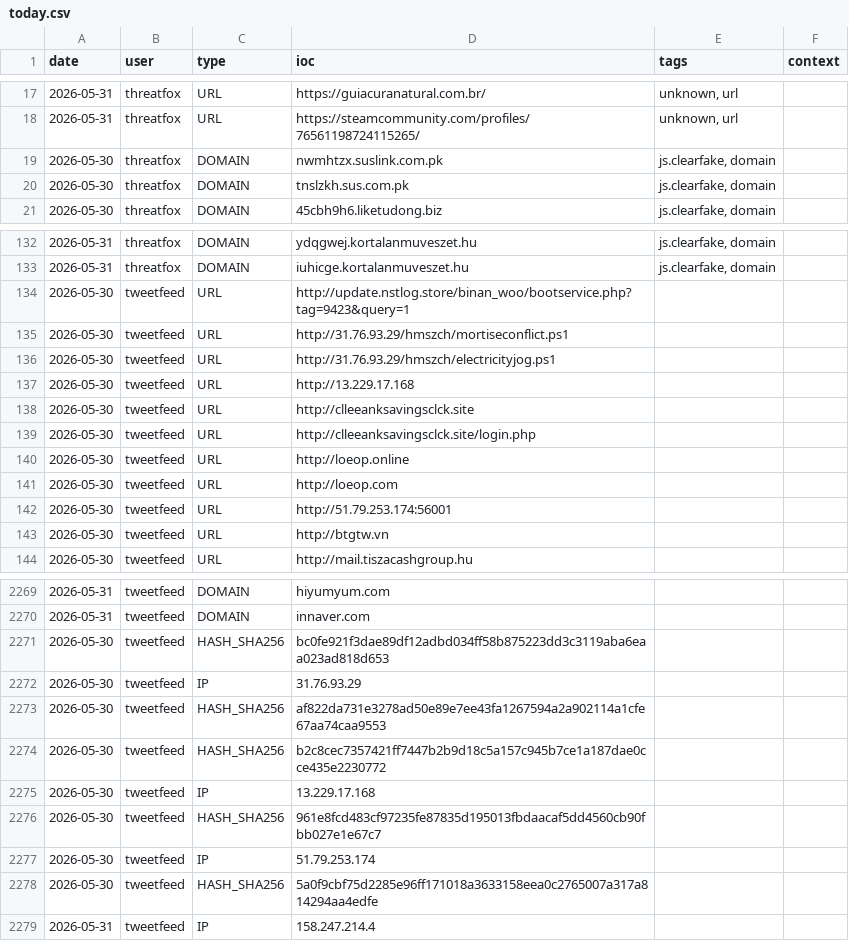
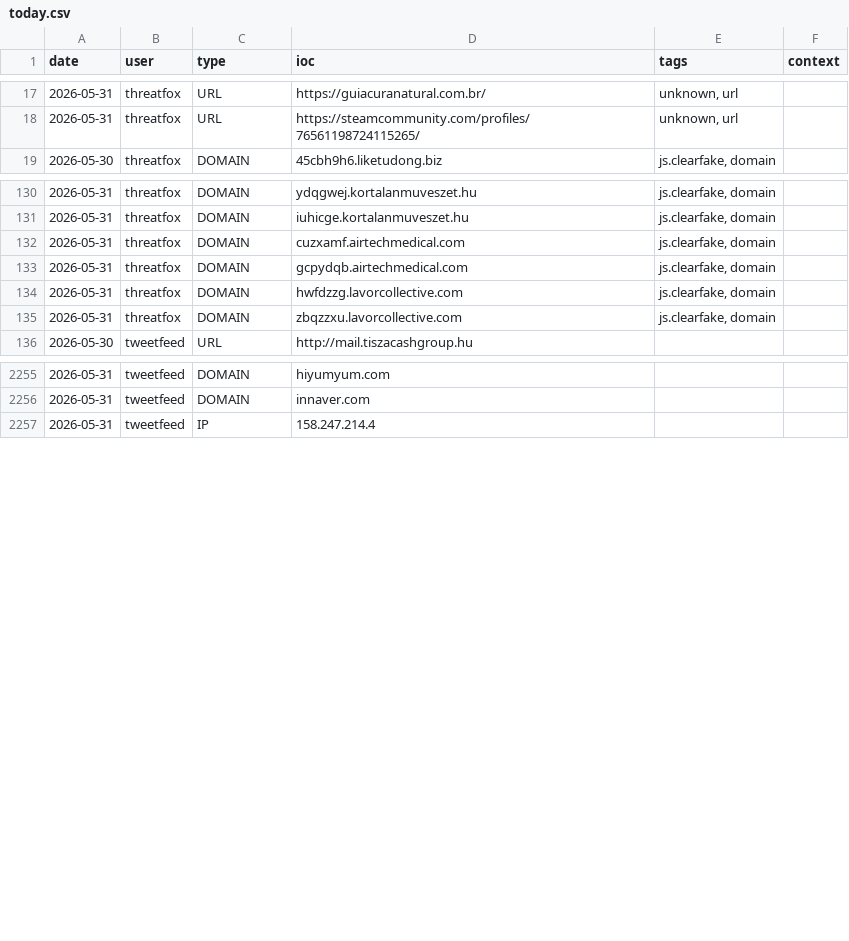
Before and after one commit to Adi-Lyt/vigia-ioc-feed, a CSV file: iocs/today.csv, drawn as a sheet; only a part is shown, gaps mark what is left out; the diff covers the shown part only.

Commit message:
chore: update IoC feed 2026-05-31 20:13 UTC

```diff
--- a/iocs/today.csv
+++ b/iocs/today.csv
@@ -18,4 +18,2 @@ date,user,type,ioc,tags,context
 2026-05-31,threatfox,URL,https://steamcommunity.com/profiles/76561198724115265/,"unknown, url",
-2026-05-30,threatfox,DOMAIN,nwmhtzx.suslink.com.pk,"js.clearfake, domain",
-2026-05-30,threatfox,DOMAIN,tnslzkh.sus.com.pk,"js.clearfake, domain",
 2026-05-30,threatfox,DOMAIN,45cbh9h6.liketudong.biz,"js.clearfake, domain",
@@ -133,12 +131,6 @@ date,user,type,ioc,tags,context
 2026-05-31,threatfox,DOMAIN,iuhicge.kortalanmuveszet.hu,"js.clearfake, domain",
-2026-05-30,tweetfeed,URL,http://update.nstlog.store/binan_woo/bootservice.php?tag=9423&query=1,,
-2026-05-30,tweetfeed,URL,http://31.76.93.29/hmszch/mortiseconflict.ps1,,
-2026-05-30,tweetfeed,URL,http://31.76.93.29/hmszch/electricityjog.ps1,,
-2026-05-30,tweetfeed,URL,http://13.229.17.168,,
-2026-05-30,tweetfeed,URL,http://clleeanksavingsclck.site,,
-2026-05-30,tweetfeed,URL,http://clleeanksavingsclck.site/login.php,,
-2026-05-30,tweetfeed,URL,http://loeop.online,,
-2026-05-30,tweetfeed,URL,http://loeop.com,,
-2026-05-30,tweetfeed,URL,http://51.79.253.174:56001,,
-2026-05-30,tweetfeed,URL,http://btgtw.vn,,
+2026-05-31,threatfox,DOMAIN,cuzxamf.airtechmedical.com,"js.clearfake, domain",
+2026-05-31,threatfox,DOMAIN,gcpydqb.airtechmedical.com,"js.clearfake, domain",
+2026-05-31,threatfox,DOMAIN,hwfdzzg.lavorcollective.com,"js.clearfake, domain",
+2026-05-31,threatfox,DOMAIN,zbqzzxu.lavorcollective.com,"js.clearfake, domain",
 2026-05-30,tweetfeed,URL,http://mail.tiszacashgroup.hu,,
@@ -2270,10 +2256,2 @@ date,user,type,ioc,tags,context
 2026-05-31,tweetfeed,DOMAIN,innaver.com,,
-2026-05-30,tweetfeed,HASH_SHA256,bc0fe921f3dae89df12adbd034ff58b875223dd3c3119aba6eaa023ad818d653,,
-2026-05-30,tweetfeed,IP,31.76.93.29,,
-2026-05-30,tweetfeed,HASH_SHA256,af822da731e3278ad50e89e7ee43fa1267594a2a902114a1cfe67aa74caa9553,,
-2026-05-30,tweetfeed,HASH_SHA256,b2c8cec7357421ff7447b2b9d18c5a157c945b7ce1a187dae0cce435e2230772,,
-2026-05-30,tweetfeed,IP,13.229.17.168,,
-2026-05-30,tweetfeed,HASH_SHA256,961e8fcd483cf97235fe87835d195013fbdaacaf5dd4560cb90fbb027e1e67c7,,
-2026-05-30,tweetfeed,IP,51.79.253.174,,
-2026-05-30,tweetfeed,HASH_SHA256,5a0f9cbf75d2285e96ff171018a3633158eea0c2765007a317a814294aa4edfe,,
 2026-05-31,tweetfeed,IP,158.247.214.4,,
```
Also changed, not shown: 6 removed rows elsewhere in this file.
